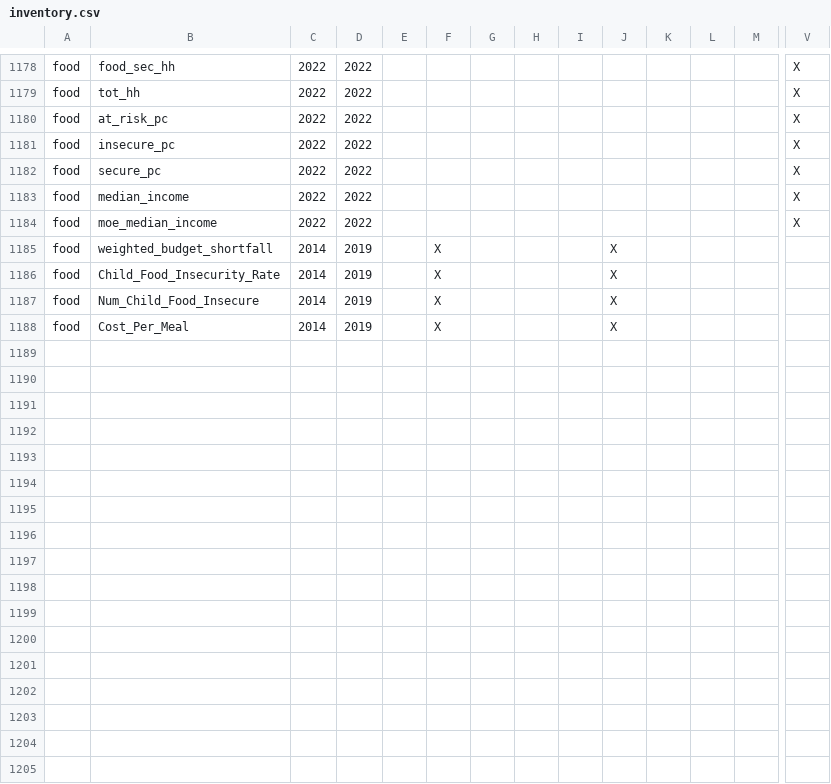
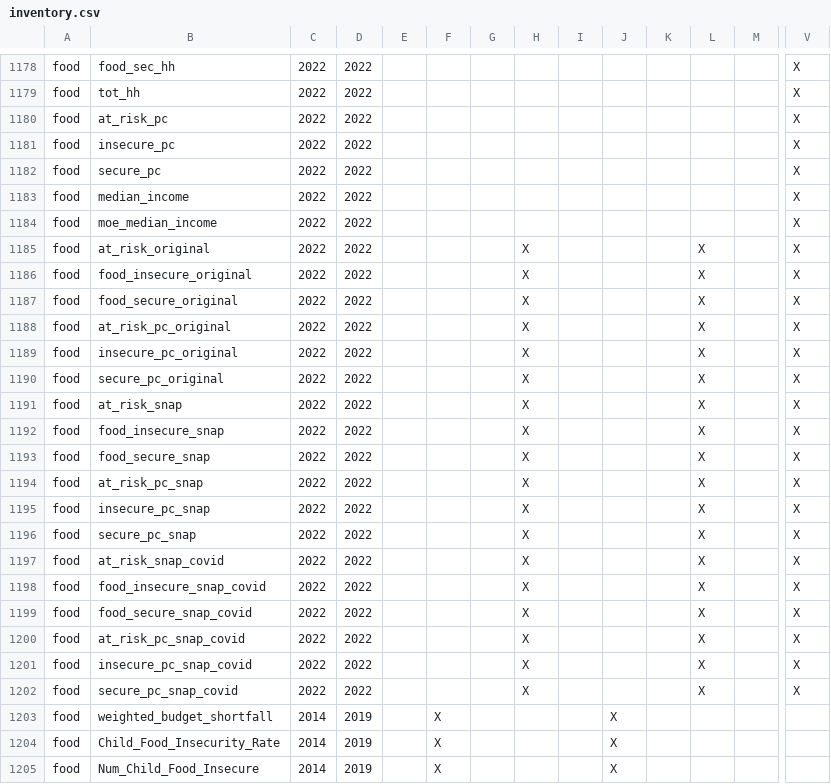
Before and after one commit to uva-bi-sdad/sdc.all_dev, a CSV file: docs/inventory.csv, drawn as a sheet; only a part is shown, gaps mark what is left out; the shorter side is filled out with more unchanged rows; rows hold the shown columns only; the diff names each change by its address in the sheet, - before the commit and + after, or states it on an @@ line.

```diff
--- a/docs/inventory.csv
+++ b/docs/inventory.csv
+row 1185: food | at_risk_original | 2022 | 2022 |  |  |  | X |  |  |  | X |  | X
+row 1186: food | food_insecure_original | 2022 | 2022 |  |  |  | X |  |  |  | X |  | X
+row 1187: food | food_secure_original | 2022 | 2022 |  |  |  | X |  |  |  | X |  | X
+row 1188: food | at_risk_pc_original | 2022 | 2022 |  |  |  | X |  |  |  | X |  | X
+row 1189: food | insecure_pc_original | 2022 | 2022 |  |  |  | X |  |  |  | X |  | X
+row 1190: food | secure_pc_original | 2022 | 2022 |  |  |  | X |  |  |  | X |  | X
+row 1191: food | at_risk_snap | 2022 | 2022 |  |  |  | X |  |  |  | X |  | X
+row 1192: food | food_insecure_snap | 2022 | 2022 |  |  |  | X |  |  |  | X |  | X
+row 1193: food | food_secure_snap | 2022 | 2022 |  |  |  | X |  |  |  | X |  | X
+row 1194: food | at_risk_pc_snap | 2022 | 2022 |  |  |  | X |  |  |  | X |  | X
+row 1195: food | insecure_pc_snap | 2022 | 2022 |  |  |  | X |  |  |  | X |  | X
+row 1196: food | secure_pc_snap | 2022 | 2022 |  |  |  | X |  |  |  | X |  | X
+row 1197: food | at_risk_snap_covid | 2022 | 2022 |  |  |  | X |  |  |  | X |  | X
+row 1198: food | food_insecure_snap_covid | 2022 | 2022 |  |  |  | X |  |  |  | X |  | X
+row 1199: food | food_secure_snap_covid | 2022 | 2022 |  |  |  | X |  |  |  | X |  | X
+row 1200: food | at_risk_pc_snap_covid | 2022 | 2022 |  |  |  | X |  |  |  | X |  | X
+row 1201: food | insecure_pc_snap_covid | 2022 | 2022 |  |  |  | X |  |  |  | X |  | X
+row 1202: food | secure_pc_snap_covid | 2022 | 2022 |  |  |  | X |  |  |  | X |  | X
```
Also changed, not shown: 14 other files.
